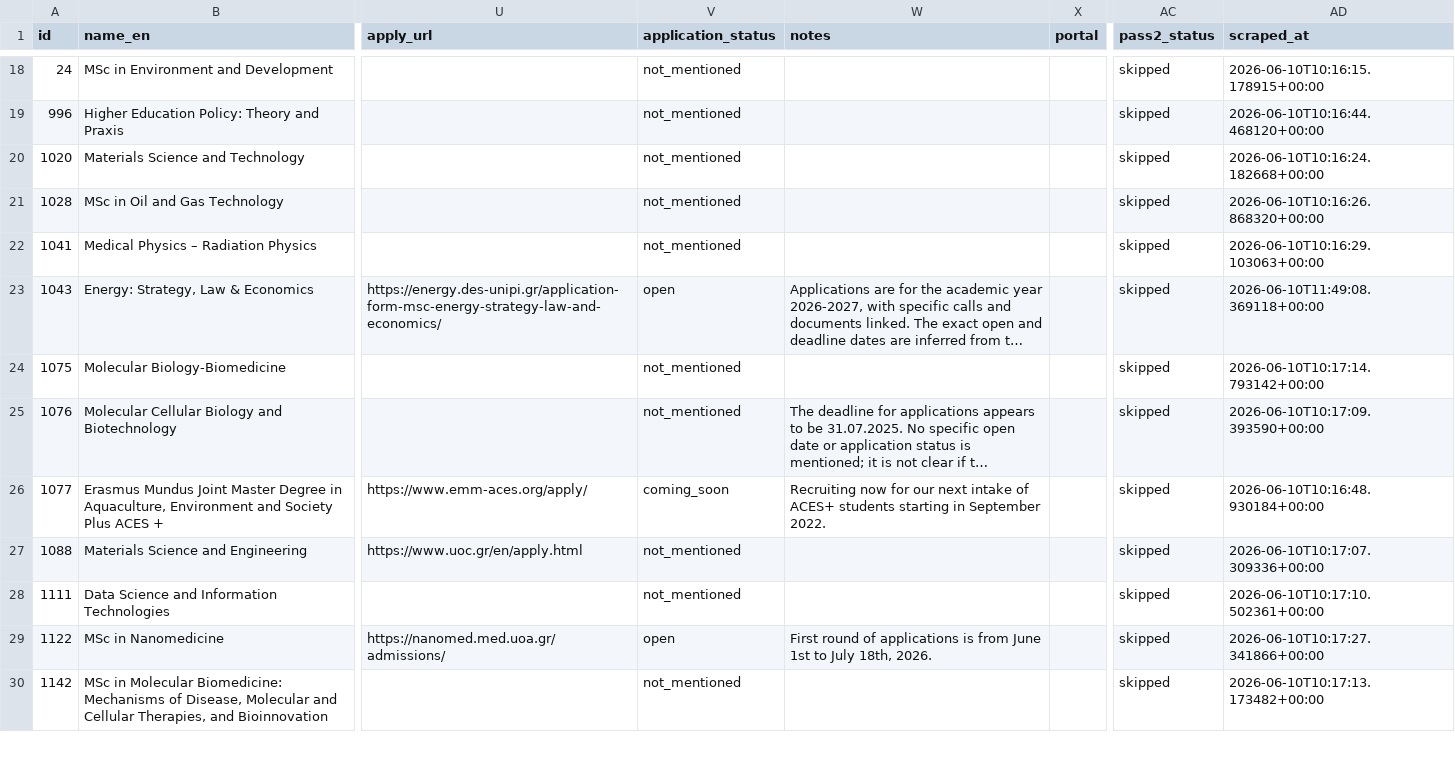
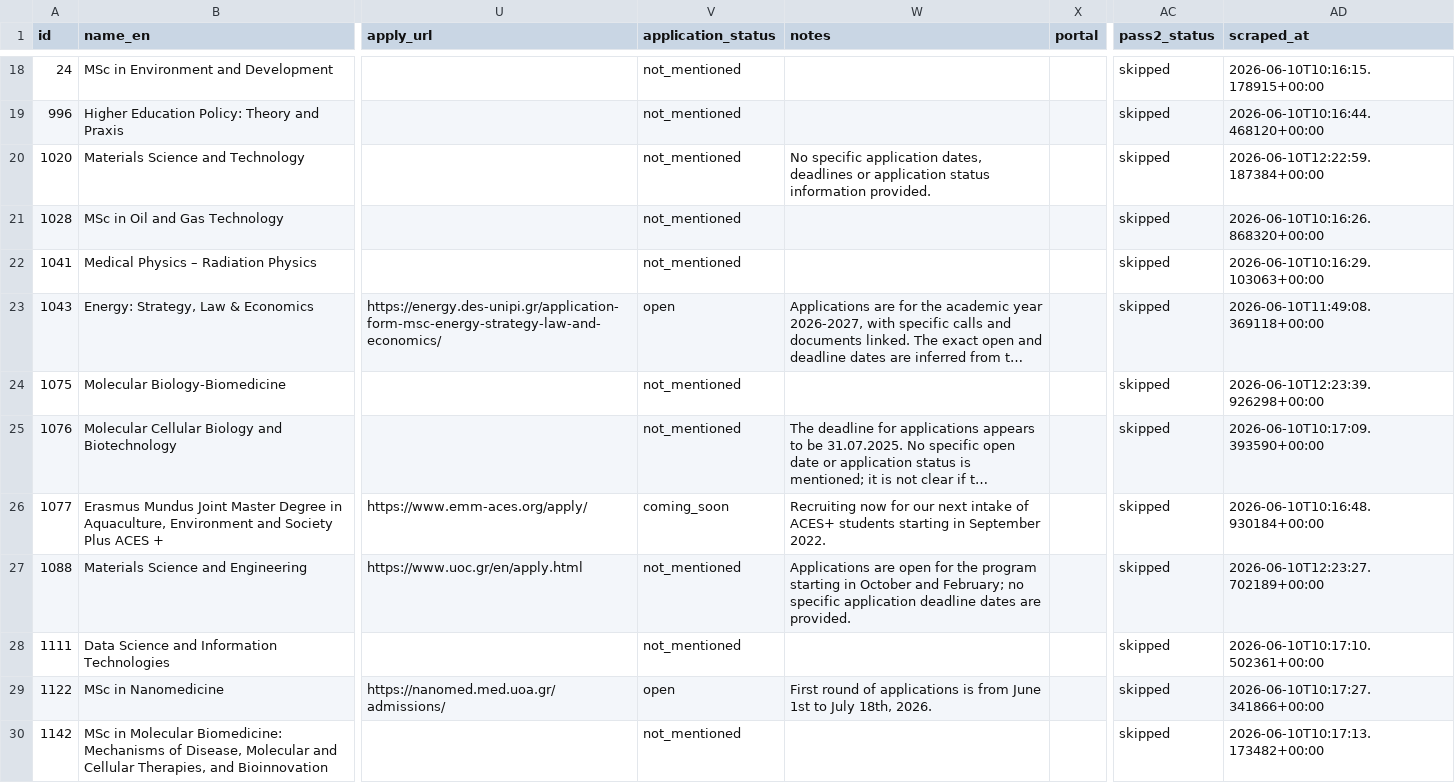
Before and after one commit to faethonAnt/MSc_date_scraper, a CSV file: Open Dates For Programes Checker/results/results.csv, drawn as a sheet; only a part is shown, gaps mark what is left out; long unchanged cells end in …; the diff covers the shown part only; the diff names each change by its address in the sheet, - before the commit and + after, or states it on an @@ line.

```diff
--- a/Open Dates For Programes Checker/results/results.csv
+++ b/Open Dates For Programes Checker/results/results.csv
-W20 (notes): (empty)
+W20 (notes): No specific application dates, deadlines or application status information provided.
-AD20 (scraped_at): 2026-06-10T10:16:24.182668+00:00
+AD20 (scraped_at): 2026-06-10T12:22:59.187384+00:00
-AD24 (scraped_at): 2026-06-10T10:17:14.793142+00:00
+AD24 (scraped_at): 2026-06-10T12:23:39.926298+00:00
-W27 (notes): (empty)
+W27 (notes): Applications are open for the program starting in October and February; no specific application deadline dates are provided.
-AD27 (scraped_at): 2026-06-10T10:17:07.309336+00:00
+AD27 (scraped_at): 2026-06-10T12:23:27.702189+00:00
```
Also changed, not shown: 129 edited cells elsewhere in this file, 6 other files.
